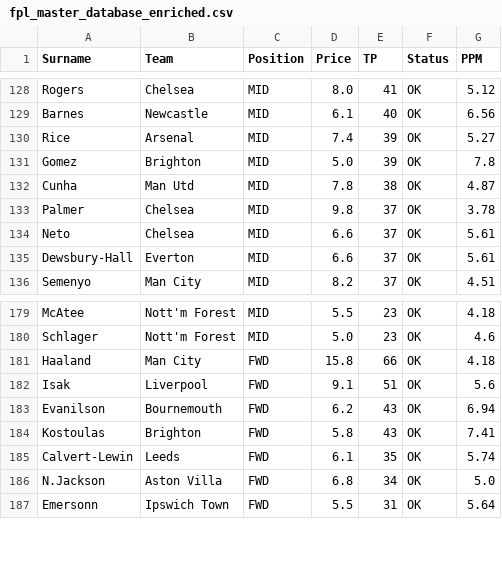
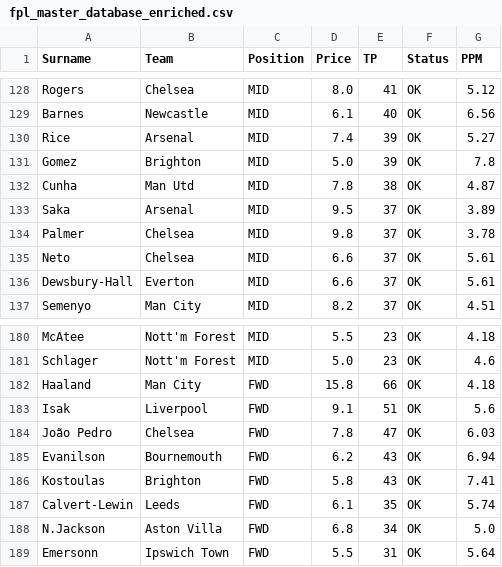
Before and after one commit to ianchanning/fpl-dominator, a CSV file: gw9/fpl_master_database_enriched.csv, drawn as a sheet; only a part is shown, gaps mark what is left out; the diff names each change by its address in the sheet, - before the commit and + after, or states it on an @@ line.

```diff
--- a/gw9/fpl_master_database_enriched.csv
+++ b/gw9/fpl_master_database_enriched.csv
+row 133: Saka | Arsenal | MID | 9.5 | 37 | OK | 3.89
+row 184: João Pedro | Chelsea | FWD | 7.8 | 47 | OK | 6.03
```
Also changed, not shown: gw9/fpl_master_database_FINAL_v5.csv, gw9/fpl_master_database_OMNISCIENT.csv, 3 other files.
